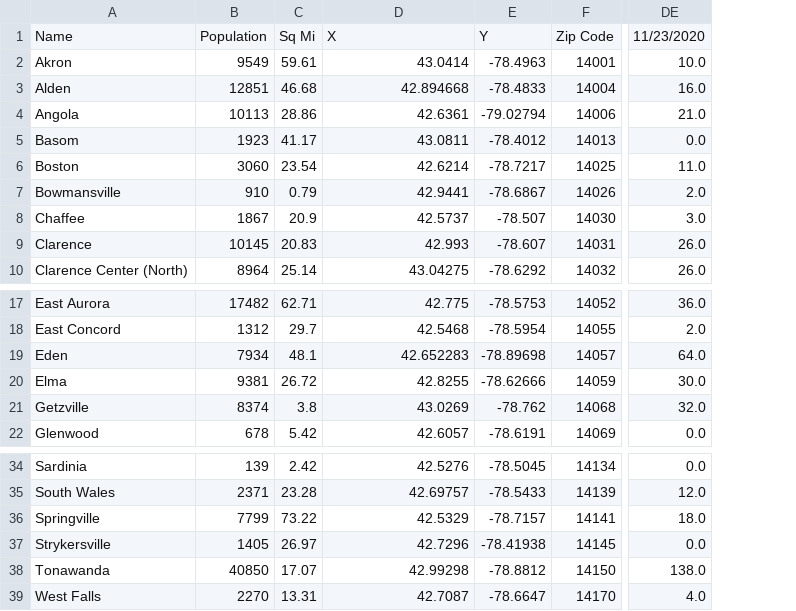
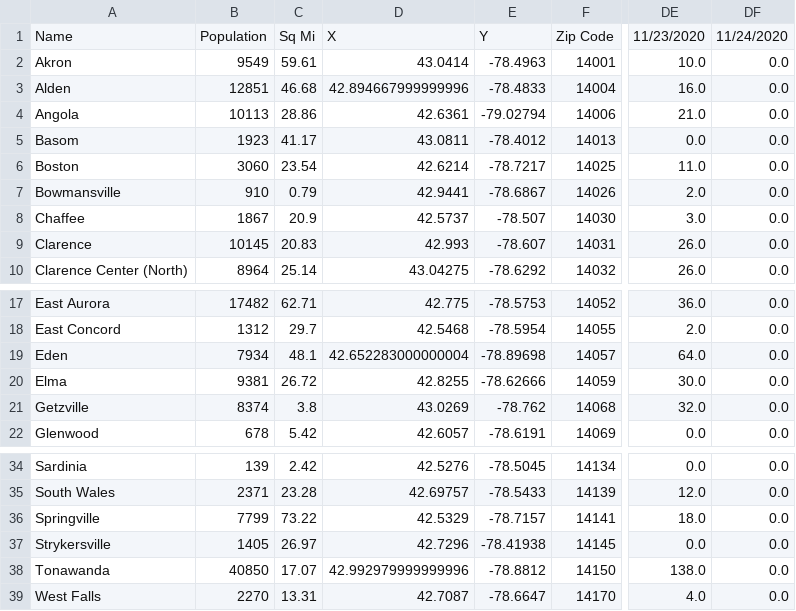
Before and after one commit to ericoliverio/covid_site, a CSV file: erie_diff.csv, drawn as a sheet; only a part is shown, gaps mark what is left out; the diff names each change by its address in the sheet, - before the commit and + after, or states it on an @@ line.

```diff
--- a/erie_diff.csv
+++ b/erie_diff.csv
+column DF, rows 1-10: 11/24/2020 | 0.0 | 0.0 | 0.0 | 0.0 | 0.0 | 0.0 | 0.0 | 0.0 | 0.0; rows 17-22: all 0.0; rows 34-39: all 0.0
-D3: 42.894668
+D3: 42.894667999999996
-D19: 42.652283
+D19: 42.652283000000004
-D38: 42.99298
+D38: 42.992979999999996
```
Also changed, not shown: daily_report.csv, erie_summary.csv, 7 other files.
